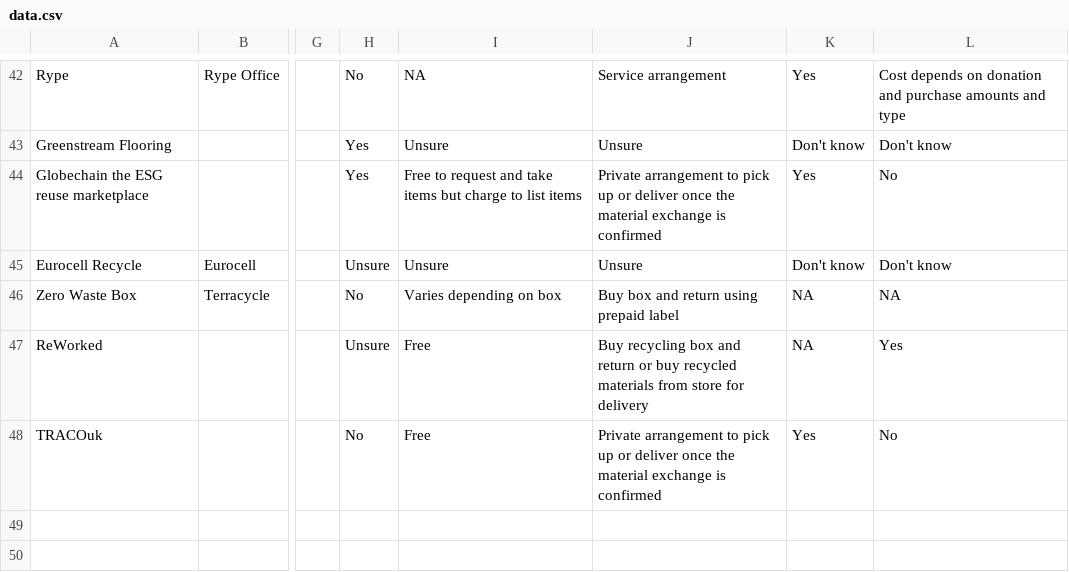
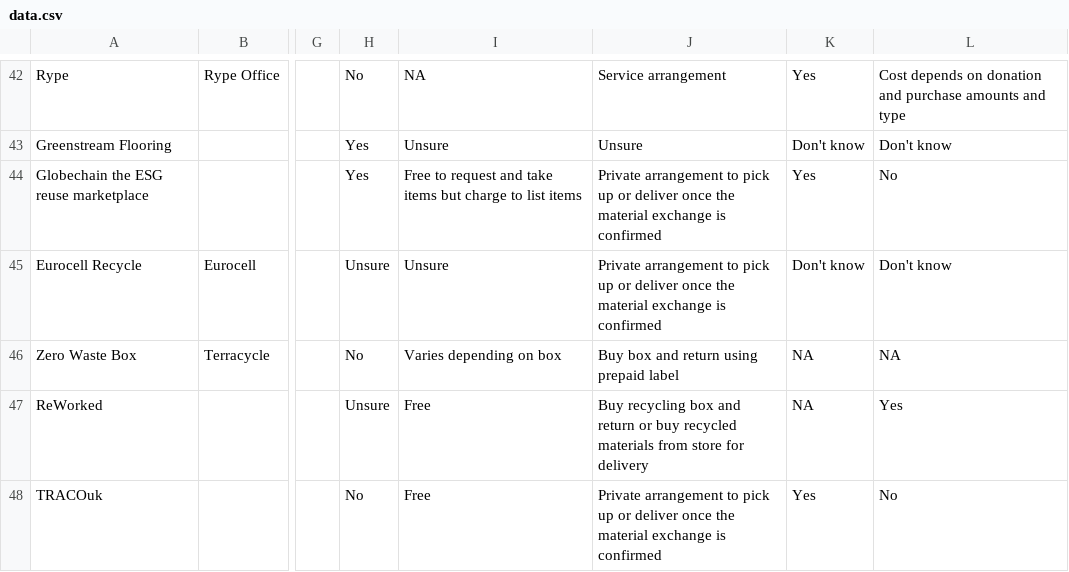
Before and after one commit to ActionSustainability/sustainabilitytool-maps, a CSV file: src/mep/data.csv, drawn as a sheet; only a part is shown, gaps mark what is left out; the diff names each change by its address in the sheet, - before the commit and + after, or states it on an @@ line.

Commit message:
updated eurocell

```diff
--- a/src/mep/data.csv
+++ b/src/mep/data.csv
-J45: Unsure
+J45: Private arrangement to pick up or deliver once the material exchange is confirmed
```
